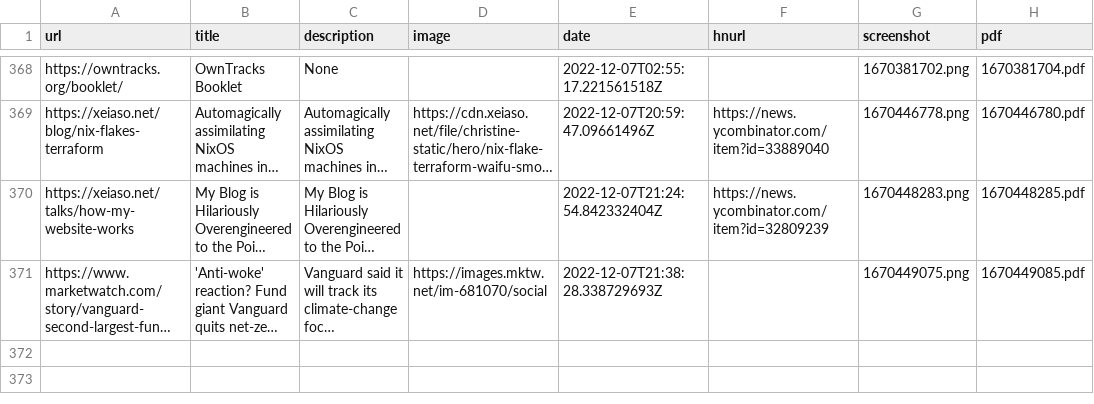
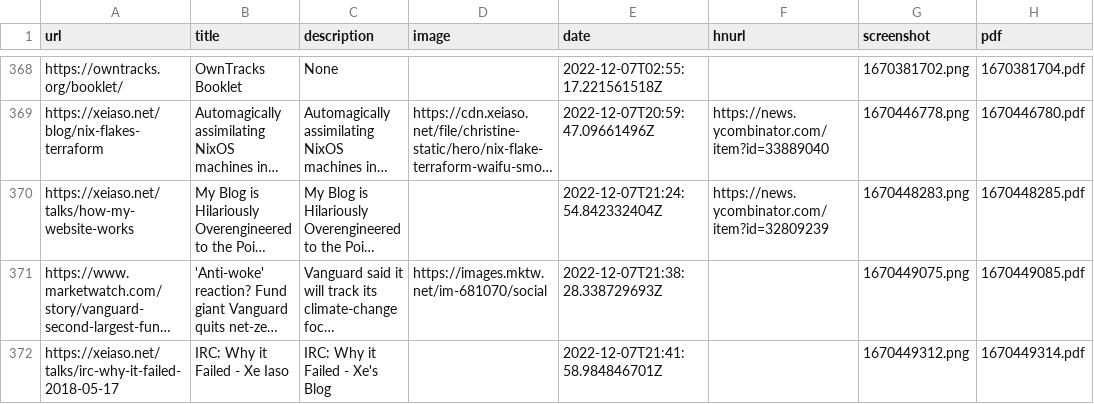
Before and after one commit to suryaatevellore/readingList, a CSV file: readingList.csv, drawn as a sheet; only a part is shown, gaps mark what is left out; long unchanged cells end in …; the diff names each change by its address in the sheet, - before the commit and + after, or states it on an @@ line.

Commit message:
Automated reading list update on Wed Dec  7 21:41:59 UTC 2022

```diff
--- a/readingList.csv
+++ b/readingList.csv
+row 372: https://xeiaso.net/talks/irc-why-it-failed-2018-05-17 | IRC: Why it Failed - Xe Iaso | IRC: Why it Failed - Xe's Blog |  | 2022-12-07T21:41:58.984846701Z |  | 1670449312.png | 1670449314.pdf
```
Also changed, not shown: 2 other files.
